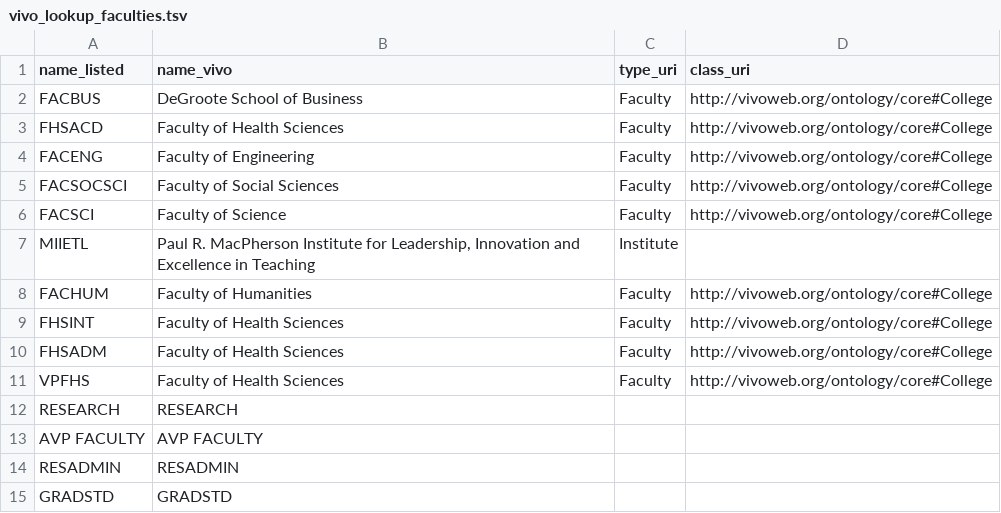
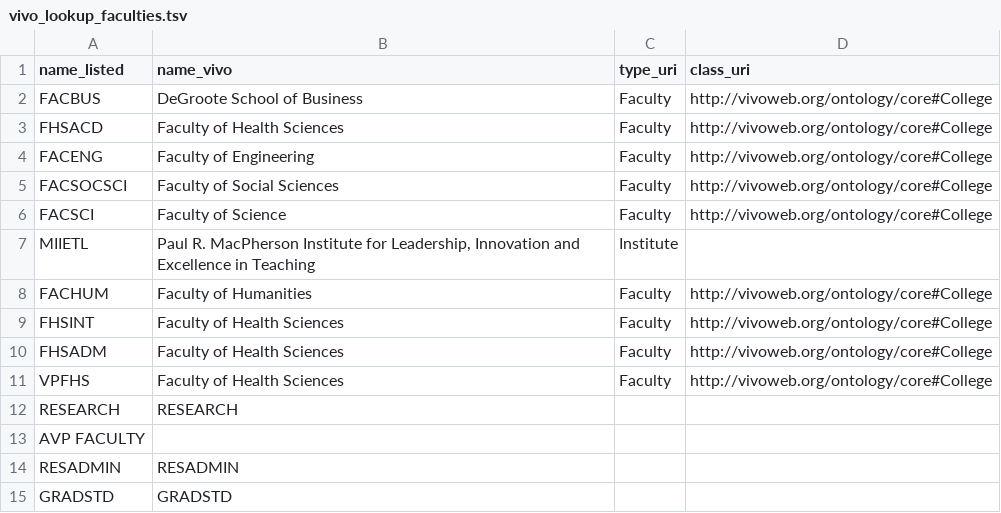
Before and after one commit to jasonbrodeur/VIVO-DW-Tools, a TSV file: lookup_tables/vivo_lookup_faculties.tsv, drawn as a sheet.

```diff
--- a/lookup_tables/vivo_lookup_faculties.tsv
+++ b/lookup_tables/vivo_lookup_faculties.tsv
@@ -12,3 +12,3 @@ VPFHS	Faculty of Health Sciences	Faculty 	http://vivoweb.org/ontology/core#Colle
 RESEARCH	RESEARCH		
-AVP FACULTY	AVP FACULTY		
+AVP FACULTY			
 RESADMIN	RESADMIN		
```
Also changed, not shown: lookup_tables/DW_to_Elements_mapping.tsv, 5 other files.
